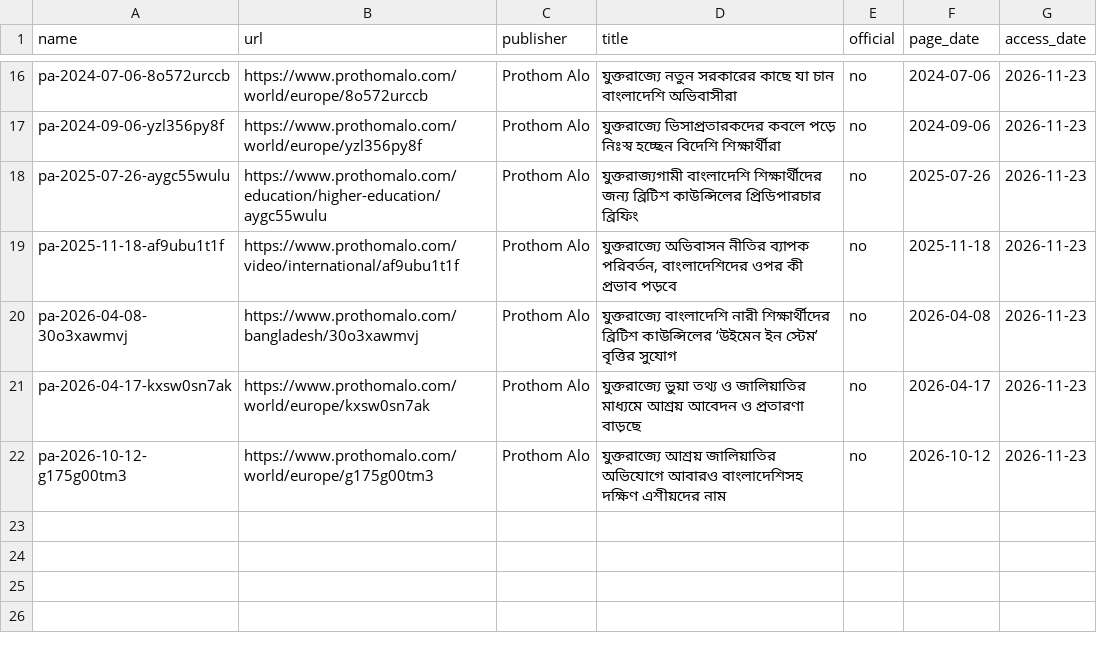
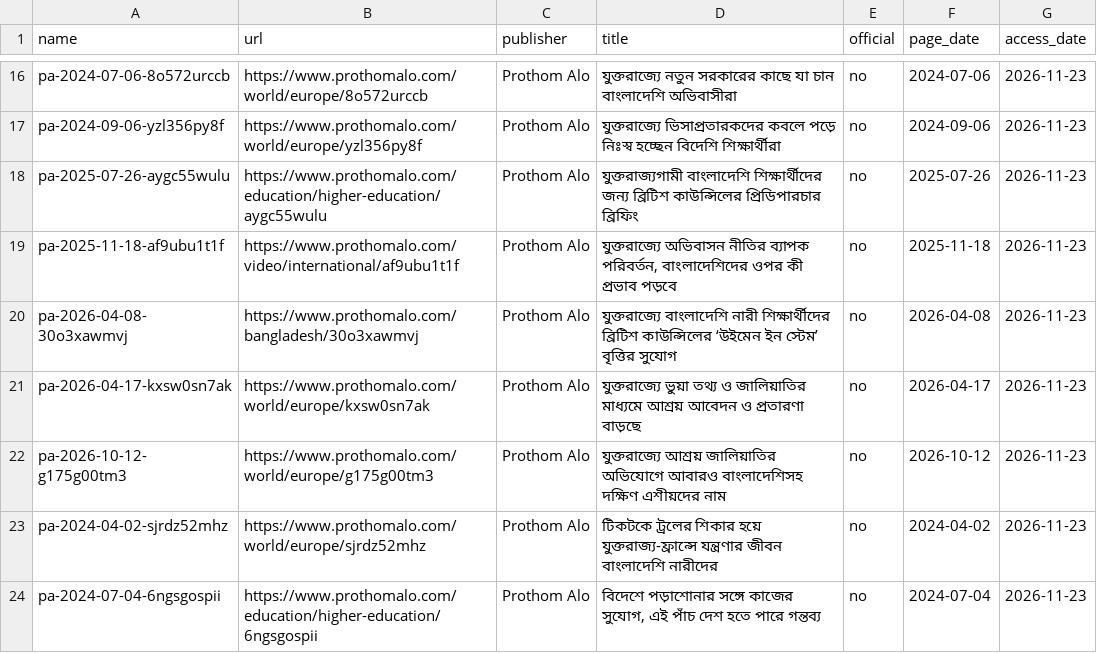
Before and after one commit to FiazAbrar/bsaisl-migration-knowledge-base, a CSV file: countries/united-kingdom/sources.csv, drawn as a sheet; only a part is shown, gaps mark what is left out.

```diff
--- a/countries/united-kingdom/sources.csv
+++ b/countries/united-kingdom/sources.csv
@@ -22 +22,3 @@ pa-2026-04-17-kxsw0sn7ak,https://www.prothomalo.com/world/europe/kxsw0sn7ak,Prot
 pa-2026-10-12-g175g00tm3,https://www.prothomalo.com/world/europe/g175g00tm3,Prothom Alo,যুক্তরাজ্যে আশ্রয় জালিয়াতির অভিযোগে আবারও বাংলাদেশিসহ দক্ষিণ এশীয়দের নাম,no,2026-10-12,2026-11-23
+pa-2024-04-02-sjrdz52mhz,https://www.prothomalo.com/world/europe/sjrdz52mhz,Prothom Alo,টিকটকে ট্রলের শিকার হয়ে যুক্তরাজ্য-ফ্রান্সে যন্ত্রণার জীবন বাংলাদেশি নারীদের,no,2024-04-02,2026-11-23
+pa-2024-07-04-6ngsgospii,https://www.prothomalo.com/education/higher-education/6ngsgospii,Prothom Alo,"বিদেশে পড়াশোনার সঙ্গে কাজের সুযোগ, এই পাঁচ দেশ হতে পারে গন্তব্য",no,2024-07-04,2026-11-23
```
Also changed, not shown: countries/canada/facts.csv, countries/canada/sources.csv, 14 other files.
